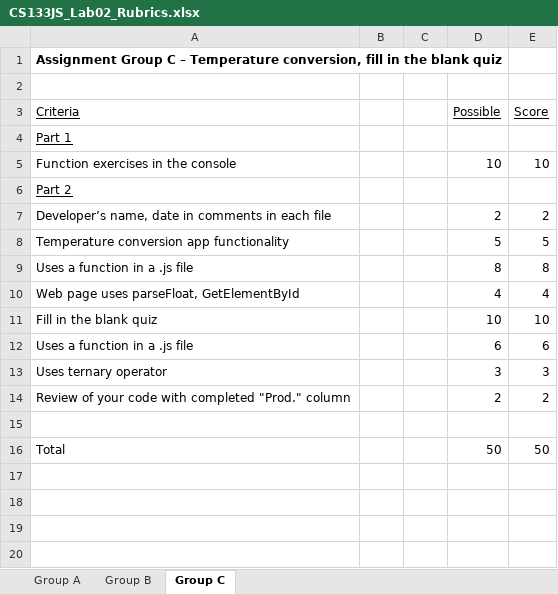
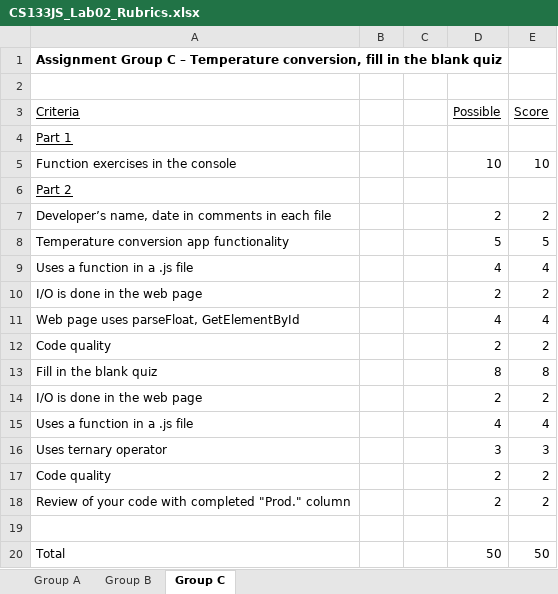
Before and after one commit to LCC-CIT/CS133JS-CourseMaterials, an Excel workbook: Labs/Lab02/CS133JS_Lab02_Rubrics.xlsx, sheet Group C, drawn as a sheet; values as stored, in another font and other column widths than the file's, no borders; addresses are those after the commit; the diff names each change by its address in the sheet, - before the commit and + after, or states it on an @@ line.

```diff
--- a/Labs/Lab02/CS133JS_Lab02_Rubrics.xlsx (sheet Group C)
+++ b/Labs/Lab02/CS133JS_Lab02_Rubrics.xlsx (sheet Group C)
-D9 (Possible): 8
+D9 (Possible): 4
-E9 (Score): 8
+E9 (Score): 4
+row 10: I/O is done in the web page |  |  | 2 | 2
+row 12: Code quality |  |  | 2 | 2
-D13 (Possible): 10
+D13 (Possible): 8
-E13 (Score): 10
+E13 (Score): 8
+row 14: I/O is done in the web page |  |  | 2 | 2
-D15 (Possible): 6
+D15 (Possible): 4
-E15 (Score): 6
+E15 (Score): 4
+row 17: Code quality |  |  | 2 | 2
```
Also changed, not shown: sheet Group A, sheet Group B, 7 other files.
